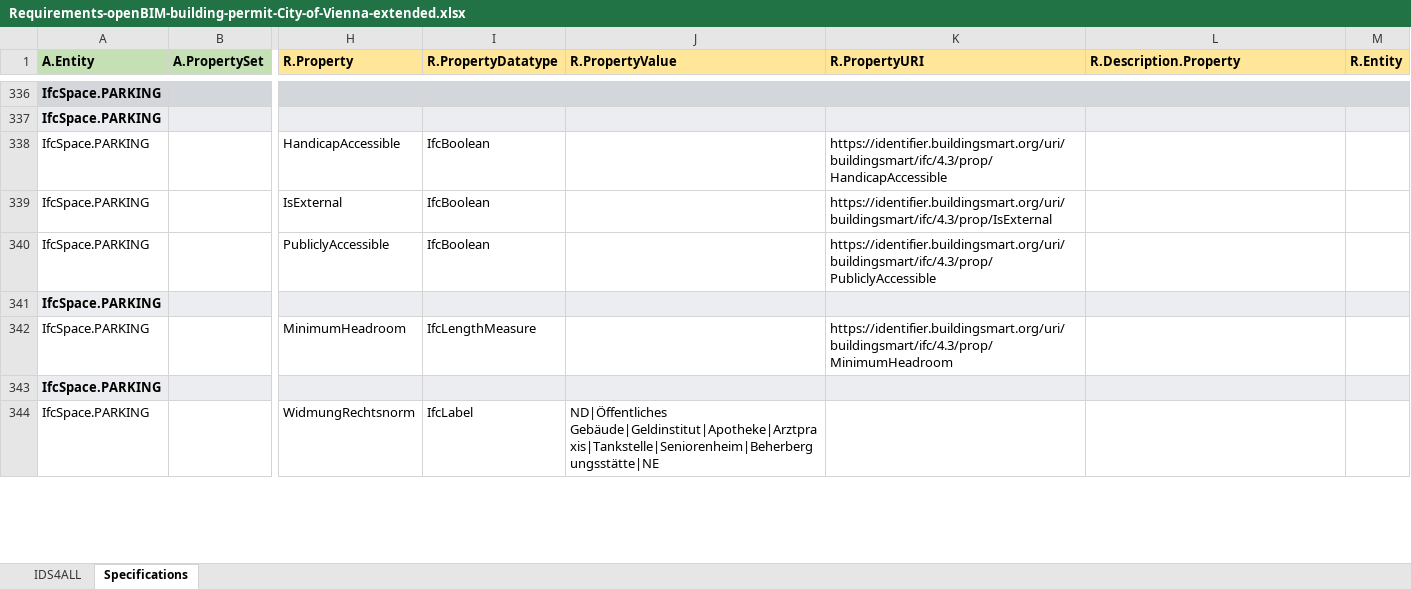
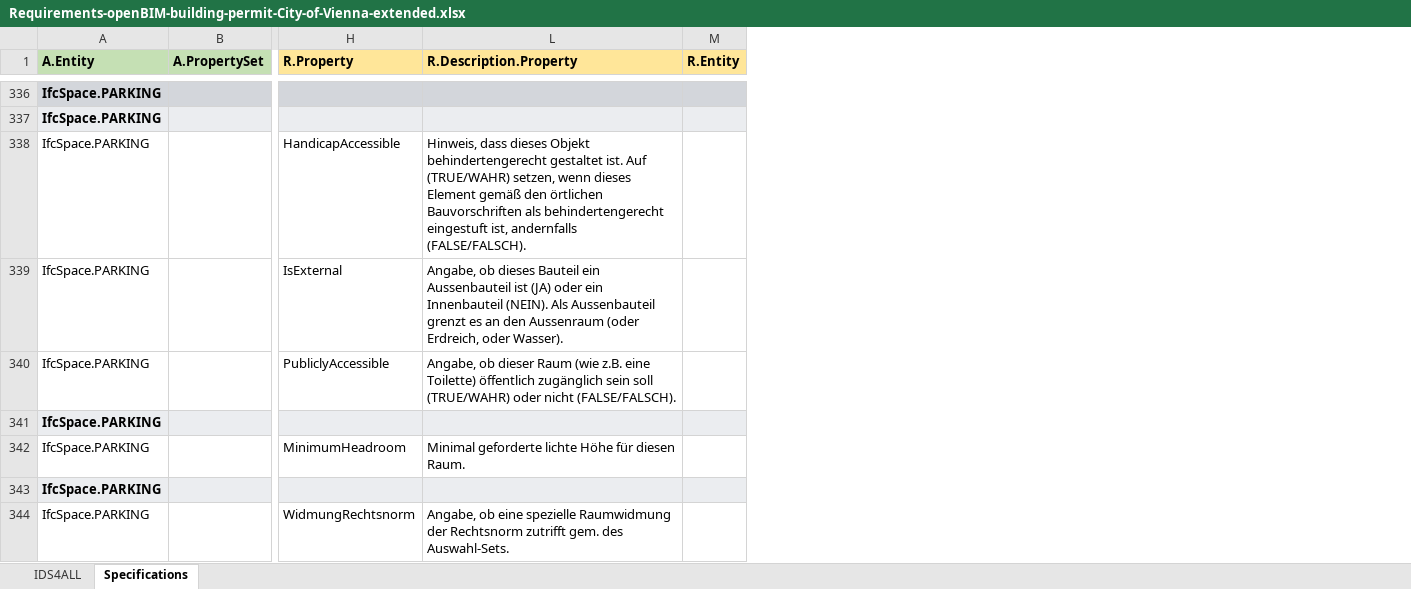
Before and after one commit to Digital-Building-Process-TU-Wien/IDS-converter, an Excel workbook: Excel-files/Requirements-openBIM-building-permit-City-of-Vienna-extended.xlsx, sheet Specifications, drawn as a sheet; only a part is shown, gaps mark what is left out; values as stored, in another font and other column widths than the file's, no borders; the diff covers the shown part only; the diff names each change by its address in the sheet, - before the commit and + after, or states it on an @@ line.

```diff
--- a/Excel-files/Requirements-openBIM-building-permit-City-of-Vienna-extended.xlsx (sheet Specifications)
+++ b/Excel-files/Requirements-openBIM-building-permit-City-of-Vienna-extended.xlsx (sheet Specifications)
@@ column I (R.PropertyDatatype) hidden, rows 338-344: IfcBoolean | IfcBoolean | IfcBoolean |  | IfcLengthMeasure |  | IfcLabel @@
@@ column J (R.PropertyValue) hidden, row 344: ND|Öffentliches Gebäude|Geldinstitut|Apotheke|Arztpraxis|Tankstelle|Seniorenheim|Beherbergungsstätte|NE @@
@@ column K (R.PropertyURI) hidden, rows 338-342: https://identifier.buildingsmart.org/uri/buildingsmart/ifc/4.3/prop/HandicapAccessible | https://identifier.buildingsmart.org/uri/buildingsmart/ifc/4.3/prop/IsExternal | https://identifier.buildingsmart.org/uri/buildingsmart/ifc/4.3/prop/PubliclyAccessible |  | https://identifier.buildingsmart.org/uri/buildingsmart/ifc/4.3/prop/MinimumHeadroom @@
-L338 (R.Description.Property): (empty)
+L338 (R.Description.Property): Hinweis, dass dieses Objekt behindertengerecht gestaltet ist. Auf (TRUE/WAHR) setzen, wenn dieses Element gemäß den örtlichen Bauvorschriften als behindertengerecht eingestuft ist, andernfalls (FALSE/FALSCH).
-L339 (R.Description.Property): (empty)
+L339 (R.Description.Property): Angabe, ob dieses Bauteil ein Aussenbauteil ist (JA) oder ein Innenbauteil (NEIN). Als Aussenbauteil grenzt es an den Aussenraum (oder Erdreich, oder Wasser).
-L340 (R.Description.Property): (empty)
+L340 (R.Description.Property): Angabe, ob dieser Raum (wie z.B. eine Toilette) öffentlich zugänglich sein soll (TRUE/WAHR) oder nicht (FALSE/FALSCH).
-L342 (R.Description.Property): (empty)
+L342 (R.Description.Property): Minimal geforderte lichte Höhe für diesen Raum.
-L344 (R.Description.Property): (empty)
+L344 (R.Description.Property): Angabe, ob eine spezielle Raumwidmung der Rechtsnorm zutrifft gem. des Auswahl-Sets.
```
Also changed, not shown: 238 edited cells elsewhere in this sheet, sheet IDS4ALL, Excel-files/IDS4ALL-Template.xlsx, 4 other files.
